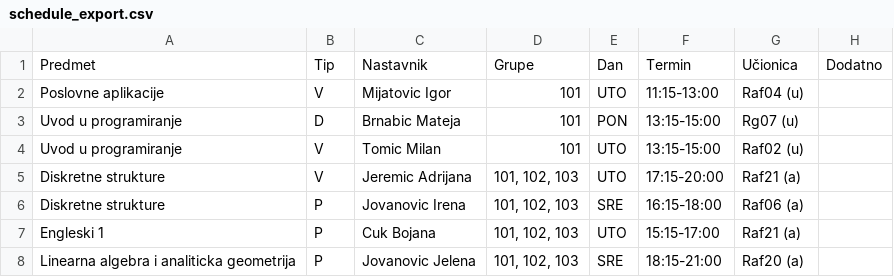
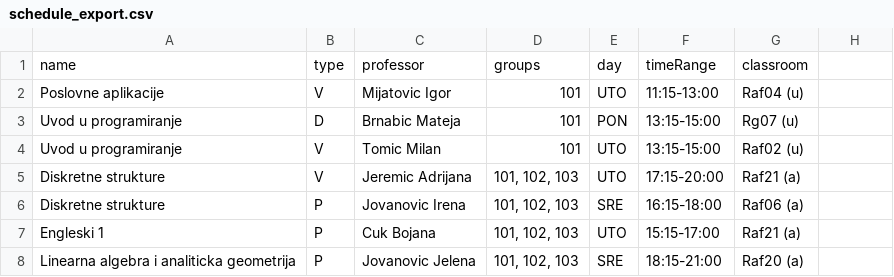
Before and after one commit to lkora/RAF-SK-Schedule, a CSV file: Schedule/src/main/resources/collection/csv/schedule_export.csv, drawn as a sheet; only a part is shown.

Commit message:
Added a Classroom class to facilitate filtering

```diff
--- a/Schedule/src/main/resources/collection/csv/schedule_export.csv
+++ b/Schedule/src/main/resources/collection/csv/schedule_export.csv
@@ -1,2 +1,2 @@
-Predmet,Tip,Nastavnik,Grupe,Dan,Termin,Učionica,Dodatno
+name,type,professor,groups,day,timeRange,classroom
 Poslovne aplikacije,V,Mijatovic Igor,101,UTO,11:15-13:00,Raf04 (u)
```
Also changed, not shown: 17 other files.
